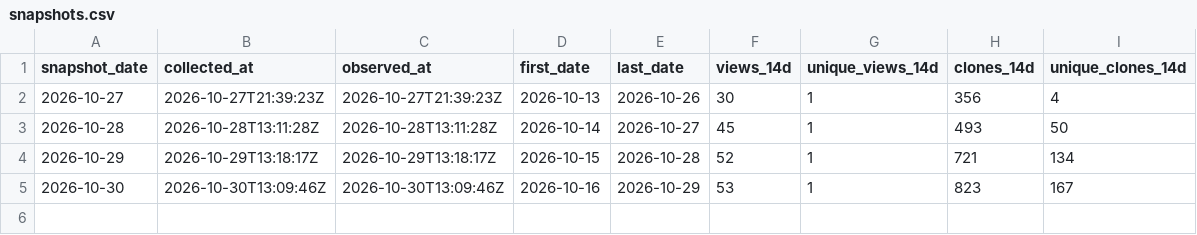
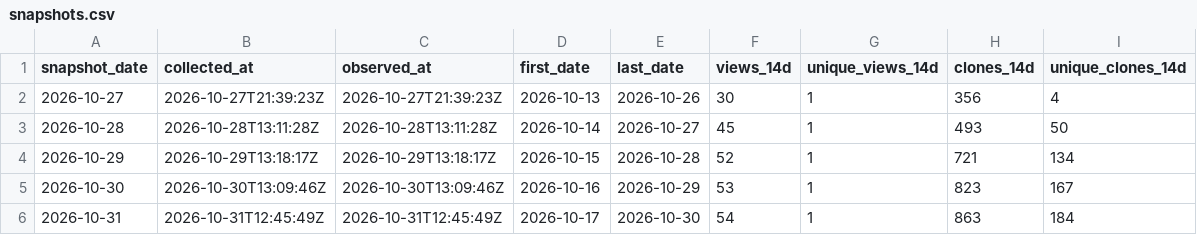
Before and after one commit to danielep71/K-CVA, a CSV file: data/snapshots.csv, drawn as a sheet.

```diff
--- a/data/snapshots.csv
+++ b/data/snapshots.csv
@@ -5 +5,2 @@ snapshot_date,collected_at,observed_at,first_date,last_date,views_14d,unique_vie
 2026-10-30,2026-10-30T13:09:46Z,2026-10-30T13:09:46Z,2026-10-16,2026-10-29,53,1,823,167
+2026-10-31,2026-10-31T12:45:49Z,2026-10-31T12:45:49Z,2026-10-17,2026-10-30,54,1,863,184
```
Also changed, not shown: data/daily.csv.
